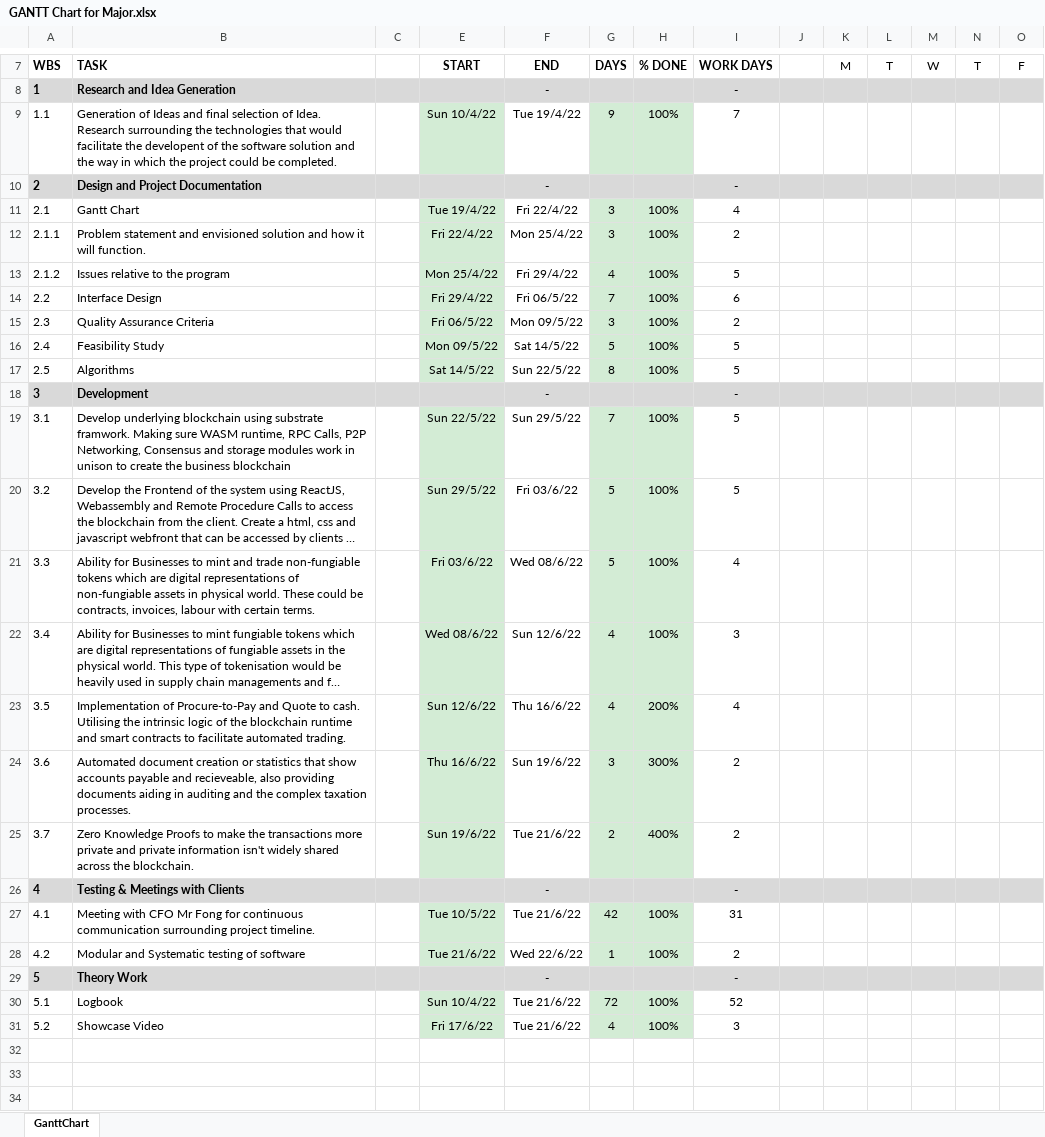
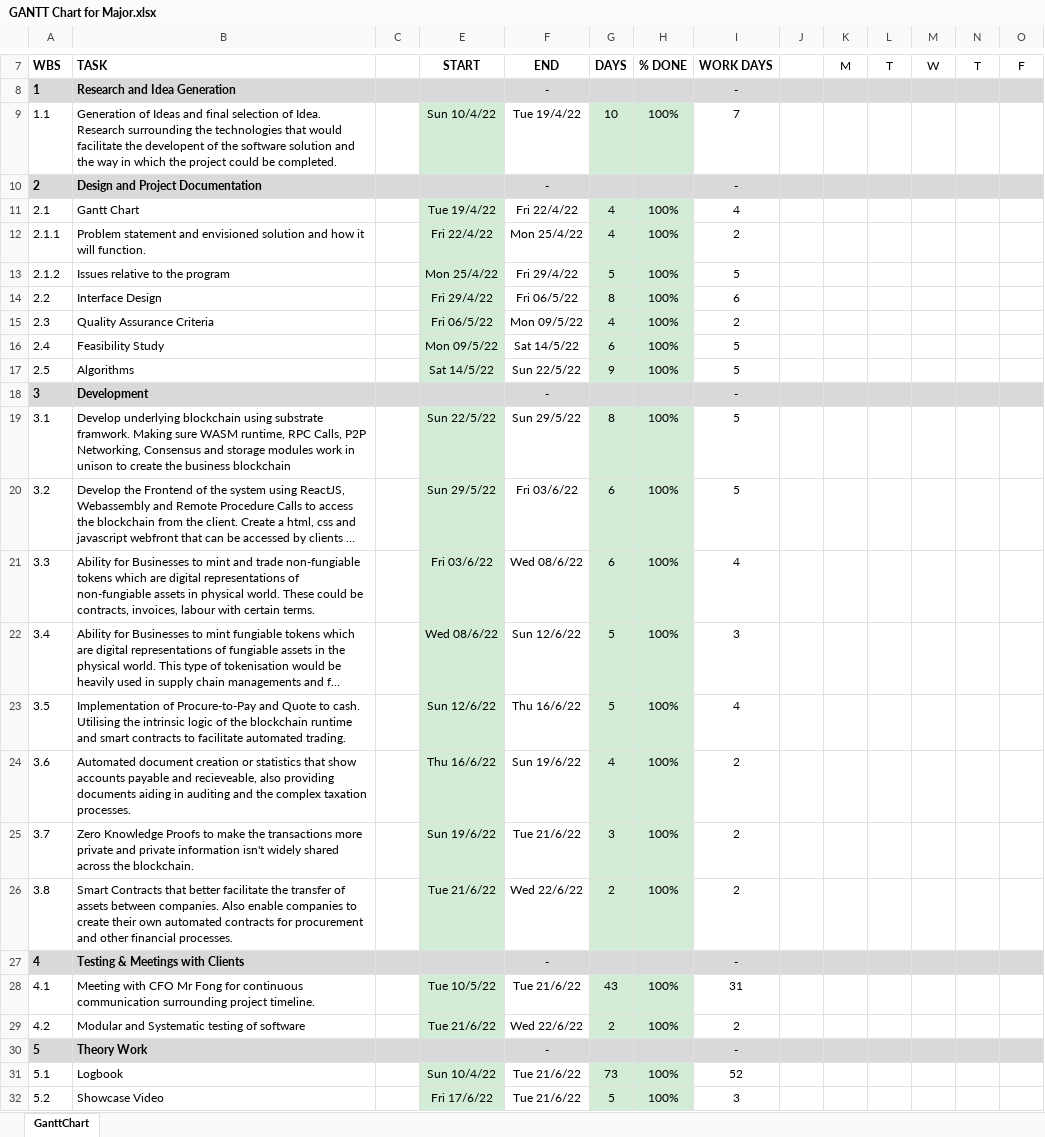
Before and after one commit to alexjgreig/converge, an Excel workbook: Project Documentation/GANTT Chart for Major.xlsx, sheet GanttChart, drawn as a sheet; only a part is shown, gaps mark what is left out; long unchanged cells end in …; values as stored, in another font and other column widths than the file's, no borders; charts and pictures and conditional formats not drawn; addresses are those after the commit; rows hold the shown columns only; the diff names each change by its address in the sheet, - before the commit and + after, or states it on an @@ line.

```diff
--- a/Project Documentation/GANTT Chart for Major.xlsx (sheet GanttChart)
+++ b/Project Documentation/GANTT Chart for Major.xlsx (sheet GanttChart)
-G9: 9
+G9: 10
-G11:G12: 3
+G11:G12: 4
-G13: 4
+G13: 5
-G14: 7
+G14: 8
-G15: 3
+G15: 4
-G16: 5
+G16: 6
-G17: 8
+G17: 9
-G19: 7
+G19: 8
-G20:G21: 5
+G20:G21: 6
-G22:G23: 4
+G22:G23: 5
-H23: 200%
+H23: 100%
-G24: 3
+G24: 4
-H24: 300%
+H24: 100%
-G25: 2
+G25: 3
-H25: 400%
+H25: 100%
+row 26: 3.8 | Smart Contracts that better facilitate the transfer of assets between companies. Also enable companies to create their own automated contracts for procurement and other financial processes. |  | Tue 21/6/22 | Wed 22/6/22 | 2 | 100% | 2
-G28: 42
+G28: 43
-G29: 1
+G29: 2
-G31: 72
+G31: 73
-G32: 4
+G32: 5
```
Also changed, not shown: formulas that keep their value, 41 other files.
